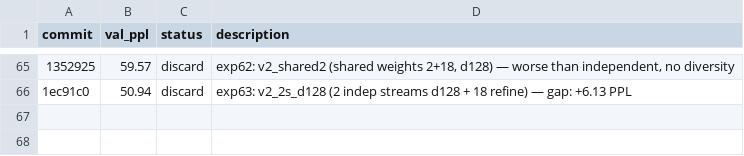
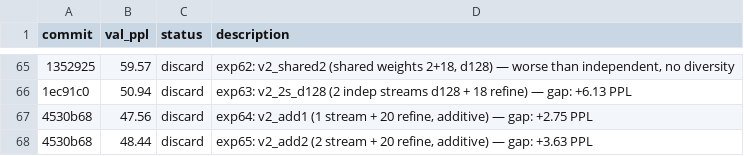
Before and after one commit to CalebisGross/felix-lm, a TSV file: autoresearch_results.tsv, drawn as a sheet; only a part is shown, gaps mark what is left out; the diff names each change by its address in the sheet, - before the commit and + after, or states it on an @@ line.

```diff
--- a/autoresearch_results.tsv
+++ b/autoresearch_results.tsv
+row 67: 4530b68 | 47.56 | discard | exp64: v2_add1 (1 stream + 20 refine, additive) — gap: +2.75 PPL
+row 68: 4530b68 | 48.44 | discard | exp65: v2_add2 (2 stream + 20 refine, additive) — gap: +3.63 PPL
```
